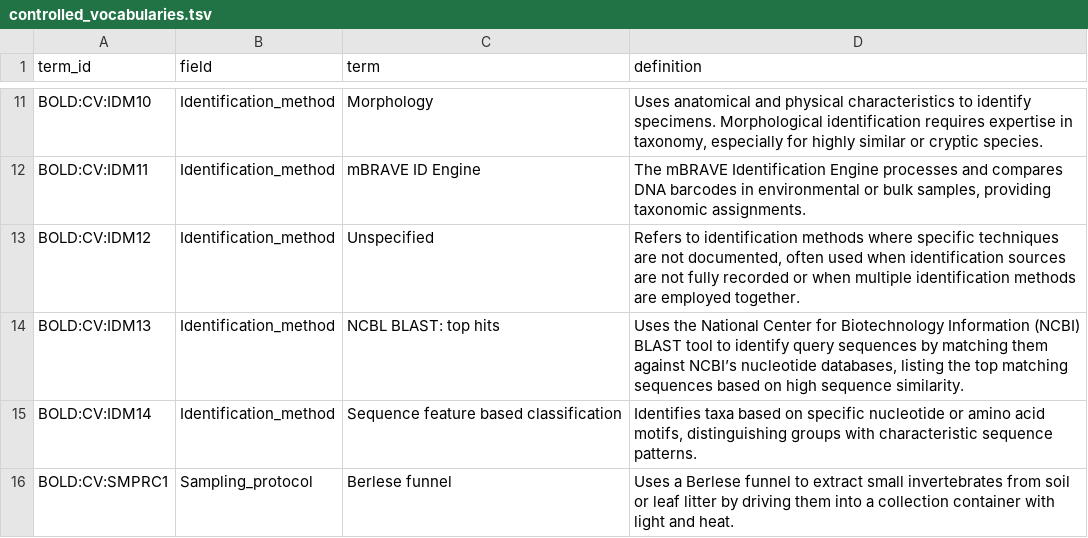
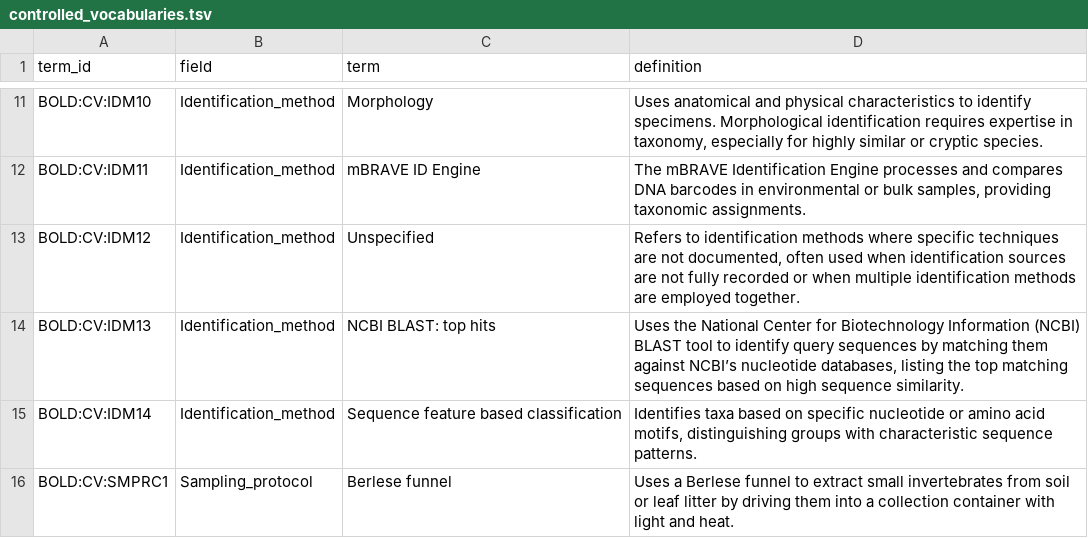
Before and after one commit to biolytica/BCDM-forensic-extension, a TSV file: controlled_vocabularies.tsv, drawn as a sheet; only a part is shown, gaps mark what is left out.

Commit message:
Update controlled_vocabularies.tsv
Fixed typo

```diff
--- a/controlled_vocabularies.tsv
+++ b/controlled_vocabularies.tsv
@@ -13,3 +13,3 @@ BOLD:CV:IDM11	Identification_method	mBRAVE ID Engine	The mBRAVE Identification E
 BOLD:CV:IDM12	Identification_method	Unspecified	Refers to identification methods where specific techniques are not documented, often used when identification sources are not fully recorded or when multiple identification methods are employed together.
-BOLD:CV:IDM13	Identification_method	NCBL BLAST: top hits	Uses the National Center for Biotechnology Information (NCBI) BLAST tool to identify query sequences by matching them against NCBI’s nucleotide databases, listing the top matching sequences based on high sequence similarity.
+BOLD:CV:IDM13	Identification_method	NCBI BLAST: top hits	Uses the National Center for Biotechnology Information (NCBI) BLAST tool to identify query sequences by matching them against NCBI’s nucleotide databases, listing the top matching sequences based on high sequence similarity.
 BOLD:CV:IDM14	Identification_method	Sequence feature based classification	Identifies taxa based on specific nucleotide or amino acid motifs, distinguishing groups with characteristic sequence patterns.
```
